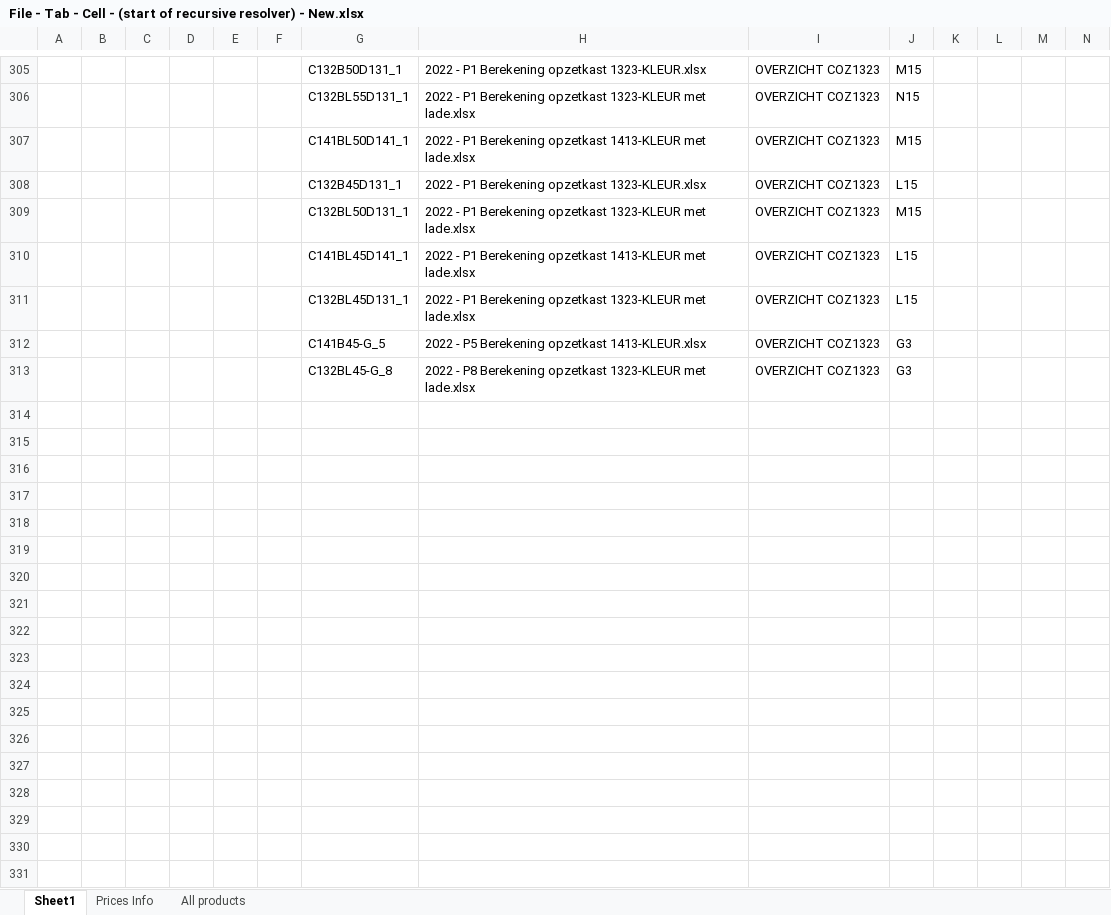
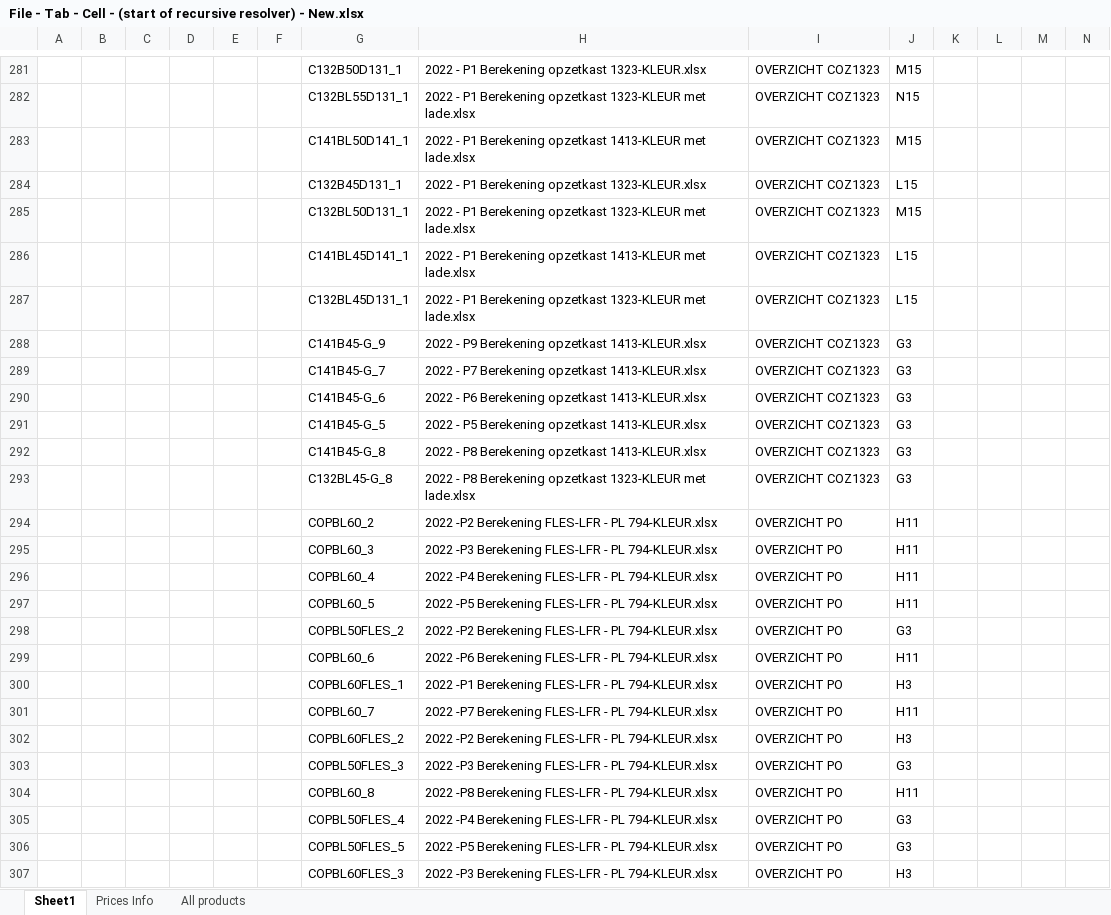
Before and after one commit to MatthieuMordrel/Excel_lib, an Excel workbook: Batch File/File - Tab - Cell - (start of recursive resolver) - New.xlsx, sheet Sheet1, drawn as a sheet; only a part is shown, gaps mark what is left out; values as stored, in another font and other column widths than the file's, no borders; table styles not drawn; rows hold the shown columns only; the diff covers the shown part only; the diff names each change by its address in the sheet, - before the commit and + after, or states it on an @@ line.

```diff
--- a/Batch File/File - Tab - Cell - (start of recursive resolver) - New.xlsx (sheet Sheet1)
+++ b/Batch File/File - Tab - Cell - (start of recursive resolver) - New.xlsx (sheet Sheet1)
@@ row 95 moved to row 288: C141B45-G_9 @@
@@ row 218 moved to row 289: C141B45-G_7 @@
@@ row 232 moved to row 290: C141B45-G_6 @@
@@ row 195 moved to row 292: C141B45-G_8 @@
+row 294:  |  |  |  |  |  | COPBL60_2 | 2022 -P2 Berekening FLES-LFR - PL 794-KLEUR.xlsx | OVERZICHT PO | H11
+row 295:  |  |  |  |  |  | COPBL60_3 | 2022 -P3 Berekening FLES-LFR - PL 794-KLEUR.xlsx | OVERZICHT PO | H11
+row 296:  |  |  |  |  |  | COPBL60_4 | 2022 -P4 Berekening FLES-LFR - PL 794-KLEUR.xlsx | OVERZICHT PO | H11
+row 297:  |  |  |  |  |  | COPBL60_5 | 2022 -P5 Berekening FLES-LFR - PL 794-KLEUR.xlsx | OVERZICHT PO | H11
+row 298:  |  |  |  |  |  | COPBL50FLES_2 | 2022 -P2 Berekening FLES-LFR - PL 794-KLEUR.xlsx | OVERZICHT PO | G3
+row 299:  |  |  |  |  |  | COPBL60_6 | 2022 -P6 Berekening FLES-LFR - PL 794-KLEUR.xlsx | OVERZICHT PO | H11
+row 300:  |  |  |  |  |  | COPBL60FLES_1 | 2022 -P1 Berekening FLES-LFR - PL 794-KLEUR.xlsx | OVERZICHT PO | H3
+row 301:  |  |  |  |  |  | COPBL60_7 | 2022 -P7 Berekening FLES-LFR - PL 794-KLEUR.xlsx | OVERZICHT PO | H11
+row 302:  |  |  |  |  |  | COPBL60FLES_2 | 2022 -P2 Berekening FLES-LFR - PL 794-KLEUR.xlsx | OVERZICHT PO | H3
+row 303:  |  |  |  |  |  | COPBL50FLES_3 | 2022 -P3 Berekening FLES-LFR - PL 794-KLEUR.xlsx | OVERZICHT PO | G3
+row 304:  |  |  |  |  |  | COPBL60_8 | 2022 -P8 Berekening FLES-LFR - PL 794-KLEUR.xlsx | OVERZICHT PO | H11
+row 305:  |  |  |  |  |  | COPBL50FLES_4 | 2022 -P4 Berekening FLES-LFR - PL 794-KLEUR.xlsx | OVERZICHT PO | G3
+row 306:  |  |  |  |  |  | COPBL50FLES_5 | 2022 -P5 Berekening FLES-LFR - PL 794-KLEUR.xlsx | OVERZICHT PO | G3
+row 307:  |  |  |  |  |  | COPBL60FLES_3 | 2022 -P3 Berekening FLES-LFR - PL 794-KLEUR.xlsx | OVERZICHT PO | H3
```
Also changed, not shown: 64 added rows, 70 removed rows, 34 moved rows and 4 edited cells elsewhere in this sheet, 26 other files.
